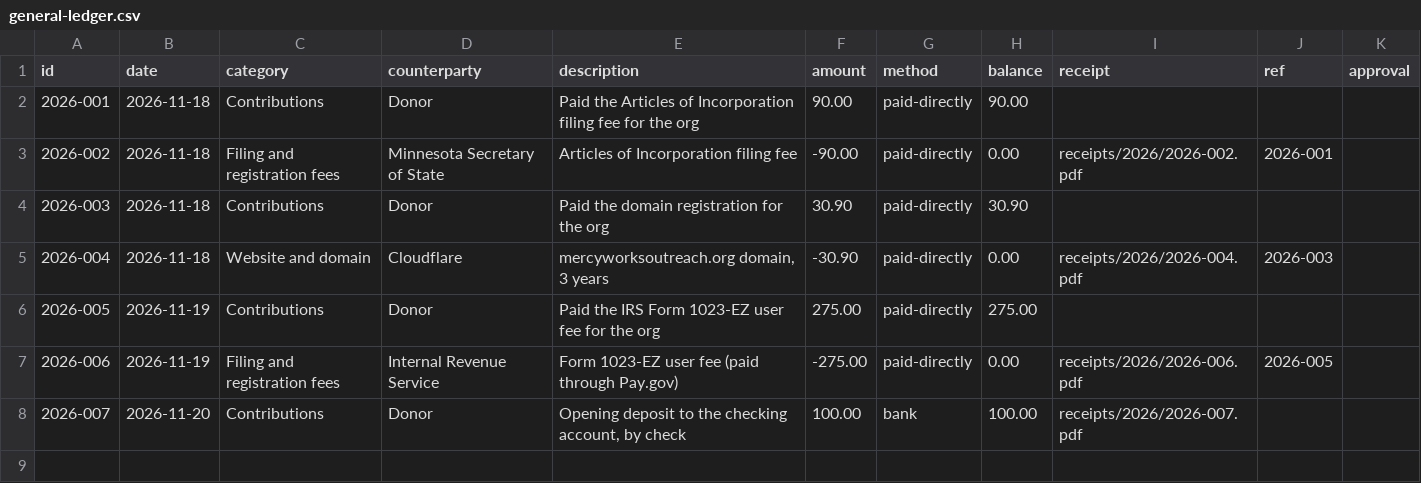
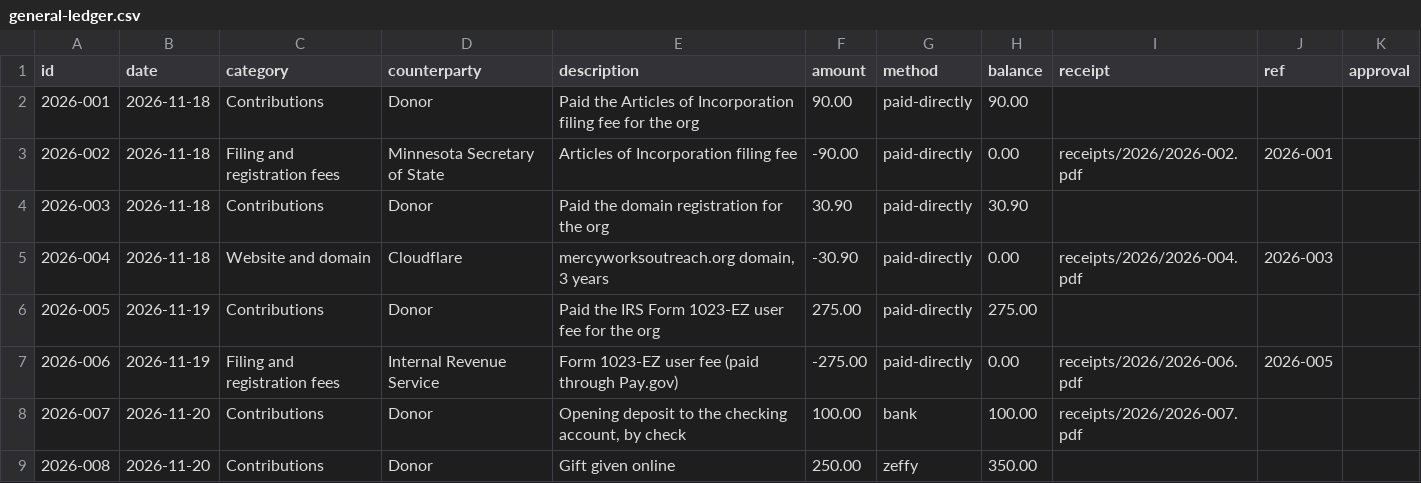
Before and after one commit to dlb1177/mercyworksoutreach, a CSV file: financials/general-ledger.csv, drawn as a sheet; the diff names each change by its address in the sheet, - before the commit and + after, or states it on an @@ line.

```diff
--- a/financials/general-ledger.csv
+++ b/financials/general-ledger.csv
+row 9: 2026-008 | 2026-11-20 | Contributions | Donor | Gift given online | 250.00 | zeffy | 350.00
```
Also changed, not shown: financials/categories.csv, 11 other files.
